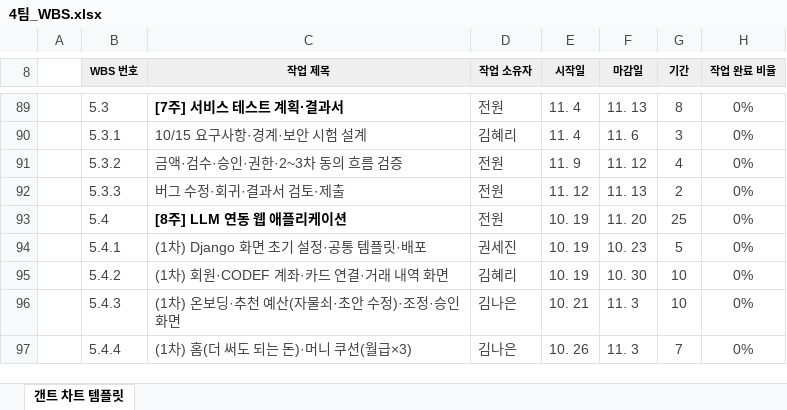
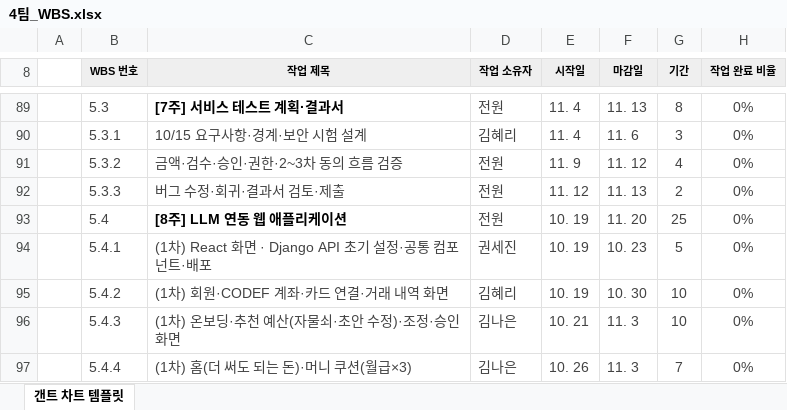
Before and after one commit to 20260528-skn-family-ai-33/SKN33-Final-4Team, an Excel workbook: 산출물/01_기획/4팀_WBS.xlsx, sheet 갠트 차트 템플릿, drawn as a sheet; only a part is shown, gaps mark what is left out; values as stored, in another font and other column widths than the file's, no borders; conditional formats not drawn; the diff names each change by its address in the sheet, - before the commit and + after, or states it on an @@ line.

Commit message:
2026.10.19/김나은/문서 React+Django API 기준으로 정리, Cognito→자체 회원·세션 로그인, django-htmx 제거

```diff
--- a/산출물/01_기획/4팀_WBS.xlsx (sheet 갠트 차트 템플릿)
+++ b/산출물/01_기획/4팀_WBS.xlsx (sheet 갠트 차트 템플릿)
-C94 (작업 제목): (1차) Django 화면 초기 설정·공통 템플릿·배포
+C94 (작업 제목): (1차) React 화면 · Django API 초기 설정·공통 컴포넌트·배포
```
Also changed, not shown: 산출물/01_기획/4팀_요구사항정의서.xlsx, 5 other files.
